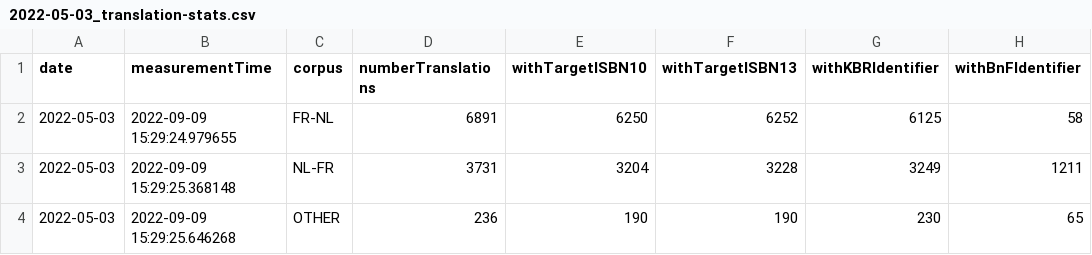
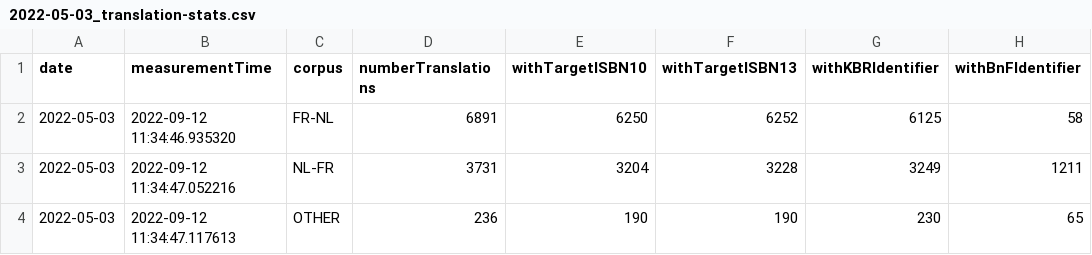
Before and after one commit to kbrbe/beltrans-data-integration, a CSV file: data-integration/statistics/measurements/2022-05-03_translation-stats.csv, drawn as a sheet; only a part is shown; the diff names each change by its address in the sheet, - before the commit and + after, or states it on an @@ line.

```diff
--- a/data-integration/statistics/measurements/2022-05-03_translation-stats.csv
+++ b/data-integration/statistics/measurements/2022-05-03_translation-stats.csv
-B2 (measurementTime): 2022-09-09 15:29:24.979655
+B2 (measurementTime): 2022-09-12 11:34:46.935320
-B3 (measurementTime): 2022-09-09 15:29:25.368148
+B3 (measurementTime): 2022-09-12 11:34:47.052216
-B4 (measurementTime): 2022-09-09 15:29:25.646268
+B4 (measurementTime): 2022-09-12 11:34:47.117613
```
Also changed, not shown: data-integration/statistics/measurements/2022-05-03_person-contributor-stats.csv, data-integration/statistics/measurements/2022-05-09_person-contributor-stats.csv, 42 other files.
